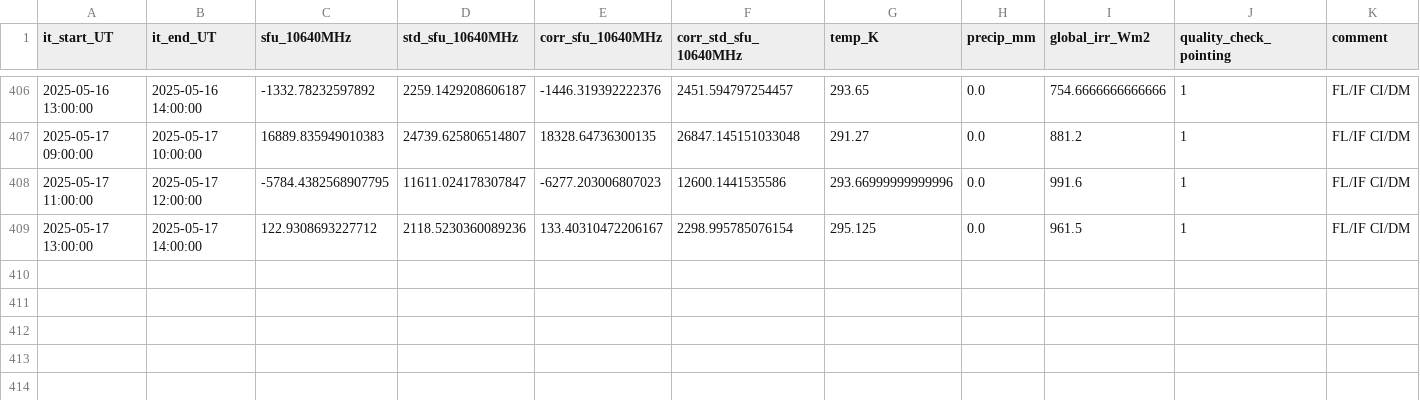
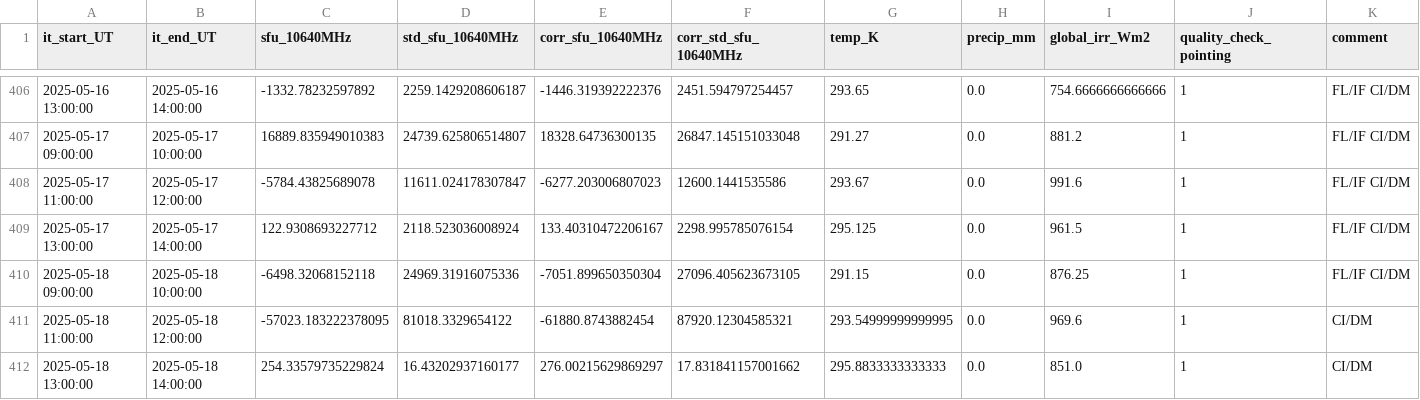
Before and after one commit to wolfidan/callisto, a CSV file: output/data/proc_daily_flux/daily-flux_2025.csv, drawn as a sheet; only a part is shown, gaps mark what is left out.

```diff
--- a/output/data/proc_daily_flux/daily-flux_2025.csv
+++ b/output/data/proc_daily_flux/daily-flux_2025.csv
@@ -407,3 +407,6 @@ it_start_UT,it_end_UT,sfu_10640MHz,std_sfu_10640MHz,corr_sfu_10640MHz,corr_std_s
 2025-05-17 09:00:00,2025-05-17 10:00:00,16889.835949010383,24739.625806514807,18328.64736300135,26847.145151033048,291.27,0.0,881.2,1,FL/IF CI/DM
-2025-05-17 11:00:00,2025-05-17 12:00:00,-5784.4382568907795,11611.024178307847,-6277.203006807023,12600.1441535586,293.66999999999996,0.0,991.6,1,FL/IF CI/DM
-2025-05-17 13:00:00,2025-05-17 14:00:00,122.9308693227712,2118.5230360089236,133.40310472206167,2298.995785076154,295.125,0.0,961.5,1,FL/IF CI/DM
+2025-05-17 11:00:00,2025-05-17 12:00:00,-5784.43825689078,11611.024178307847,-6277.203006807023,12600.1441535586,293.67,0.0,991.6,1,FL/IF CI/DM
+2025-05-17 13:00:00,2025-05-17 14:00:00,122.9308693227712,2118.523036008924,133.40310472206167,2298.995785076154,295.125,0.0,961.5,1,FL/IF CI/DM
+2025-05-18 09:00:00,2025-05-18 10:00:00,-6498.32068152118,24969.31916075336,-7051.899650350304,27096.405623673105,291.15,0.0,876.25,1,FL/IF CI/DM
+2025-05-18 11:00:00,2025-05-18 12:00:00,-57023.183222378095,81018.3329654122,-61880.8743882454,87920.12304585321,293.54999999999995,0.0,969.6,1,CI/DM
+2025-05-18 13:00:00,2025-05-18 14:00:00,254.33579735229824,16.43202937160177,276.00215629869297,17.831841157001662,295.8833333333333,0.0,851.0,1,CI/DM
```
Also changed, not shown: output/data/meteoswiss/meteoswiss_2025-05-17.csv, 17 other files.
